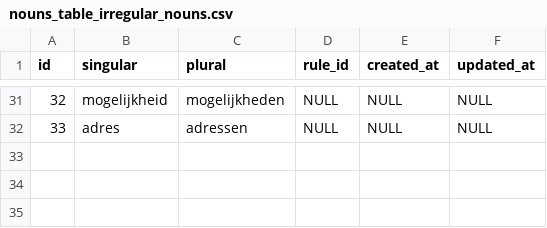
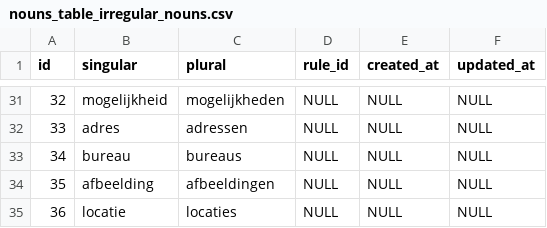
Before and after one commit to noud/noun-db, a CSV file: data/nouns_table_irregular_nouns.csv, drawn as a sheet; only a part is shown, gaps mark what is left out; the diff names each change by its address in the sheet, - before the commit and + after, or states it on an @@ line.

Commit message:
irregular nouns

```diff
--- a/data/nouns_table_irregular_nouns.csv
+++ b/data/nouns_table_irregular_nouns.csv
+row 33: 34 | bureau | bureaus | NULL | NULL | NULL
+row 34: 35 | afbeelding | afbeeldingen | NULL | NULL | NULL
+row 35: 36 | locatie | locaties | NULL | NULL | NULL
```
